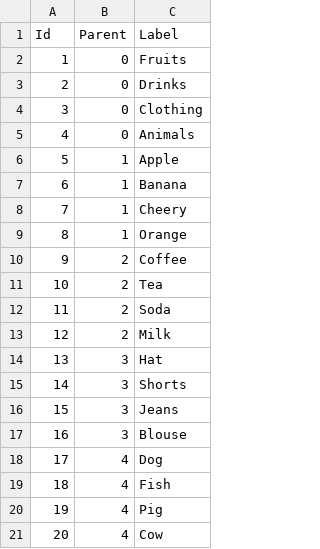
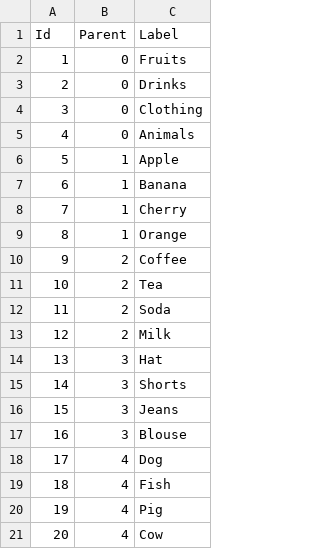
Before and after one commit to yingchi/cs4249_assgn1_ay1819s1, a CSV file: data/menus/menu_depth_2_breadth_4.csv, drawn as a sheet.

```diff
--- a/data/menus/menu_depth_2_breadth_4.csv
+++ b/data/menus/menu_depth_2_breadth_4.csv
@@ -7,3 +7,3 @@ Id,Parent,Label
 6,1,Banana
-7,1,Cheery
+7,1,Cherry
 8,1,Orange
```
Also changed, not shown: data/menus/menu_depth_2_breadth_8.csv, data/menus/menu_depth_3_breadth_4.csv, 9 other files.
